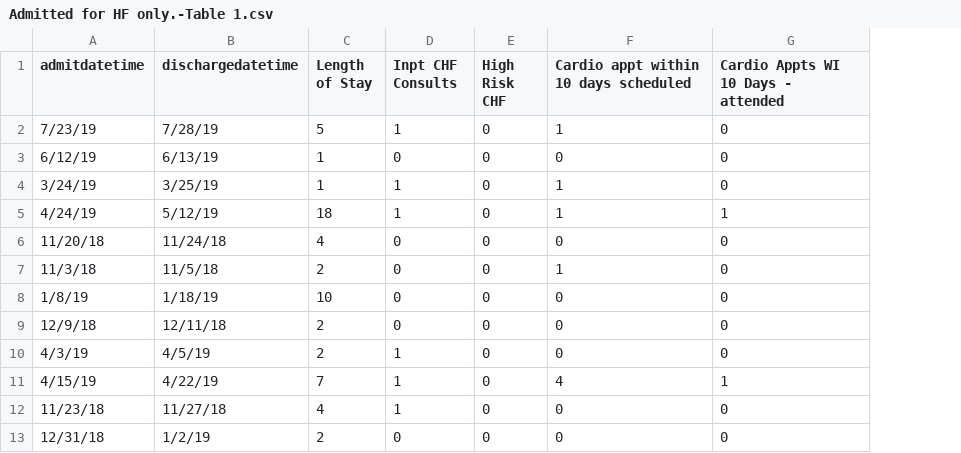
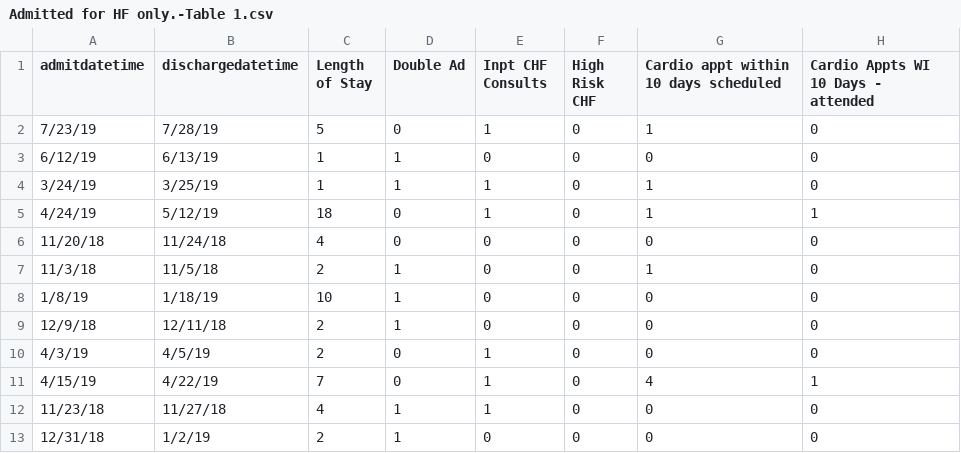
Before and after one commit to sloanebashford21/hf, a CSV file: Admitted for HF only.-Table 1.csv, drawn as a sheet; only a part is shown; the diff names each change by its address in the sheet, - before the commit and + after, or states it on an @@ line.

Commit message:
Add files via upload

```diff
--- a/Admitted for HF only.-Table 1.csv
+++ b/Admitted for HF only.-Table 1.csv
+column D (Double Ad), rows 2-13: 0 | 1 | 1 | 0 | 0 | 1 | 1 | 1 | 0 | 0 | 1 | 1
```
